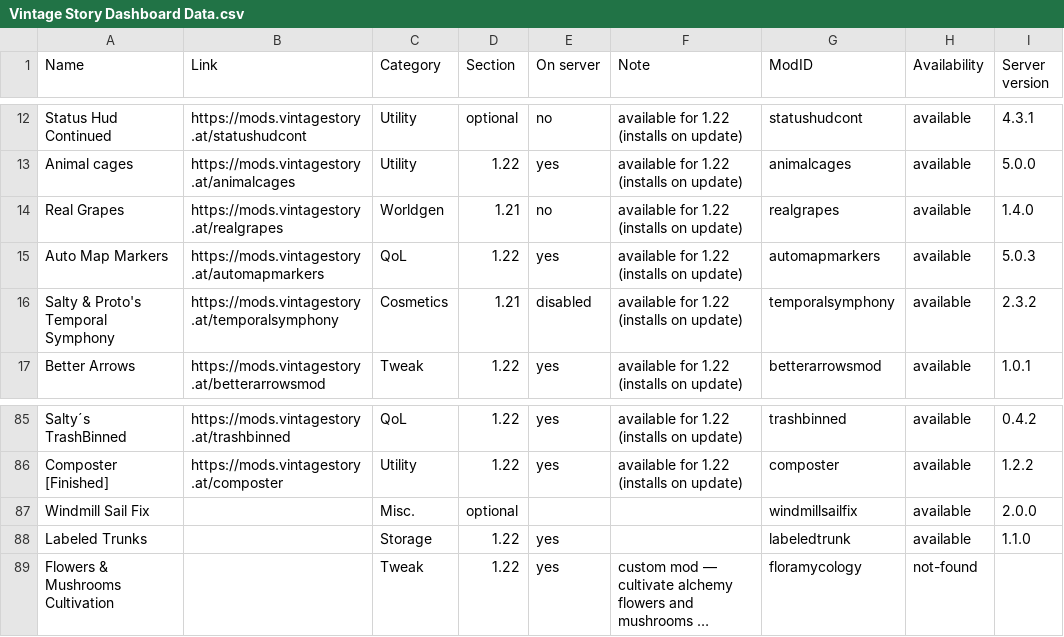
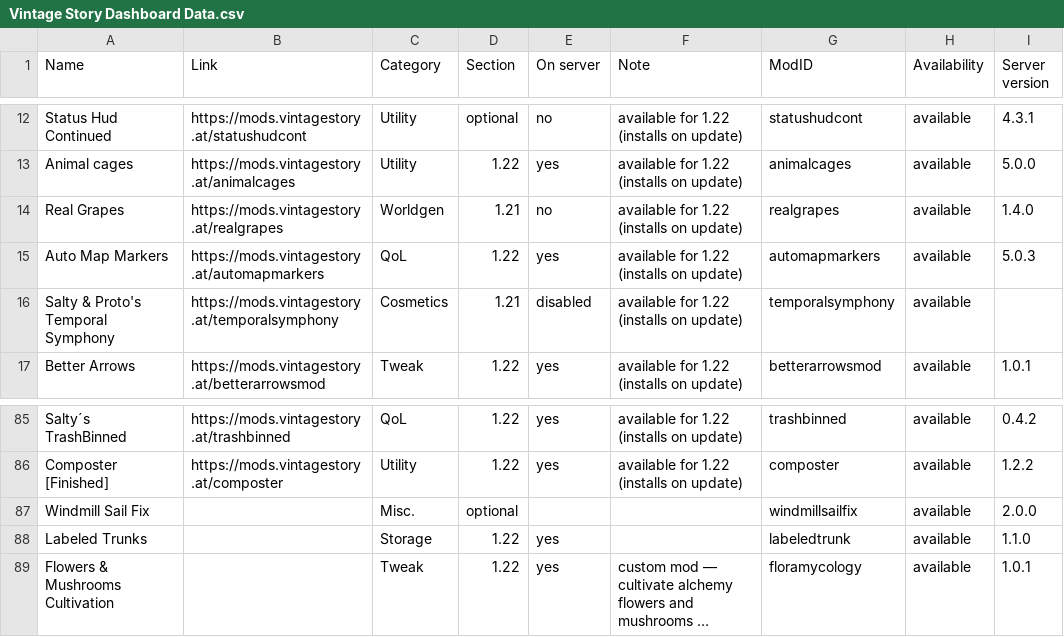
Before and after one commit to ConnyZs/VintageStory, a CSV file: Vintage Story Dashboard Data.csv, drawn as a sheet; only a part is shown, gaps mark what is left out; long unchanged cells end in …; the diff names each change by its address in the sheet, - before the commit and + after, or states it on an @@ line.

Commit message:
Sync server state: add floramycology 1.0.1, remove temporal symphony

```diff
--- a/Vintage Story Dashboard Data.csv
+++ b/Vintage Story Dashboard Data.csv
-I16 (Server version): 2.3.2
+I16 (Server version): (empty)
-H89 (Availability): not-found
+H89 (Availability): available
-I89 (Server version): (empty)
+I89 (Server version): 1.0.1
```
Also changed, not shown: 4 other files.
